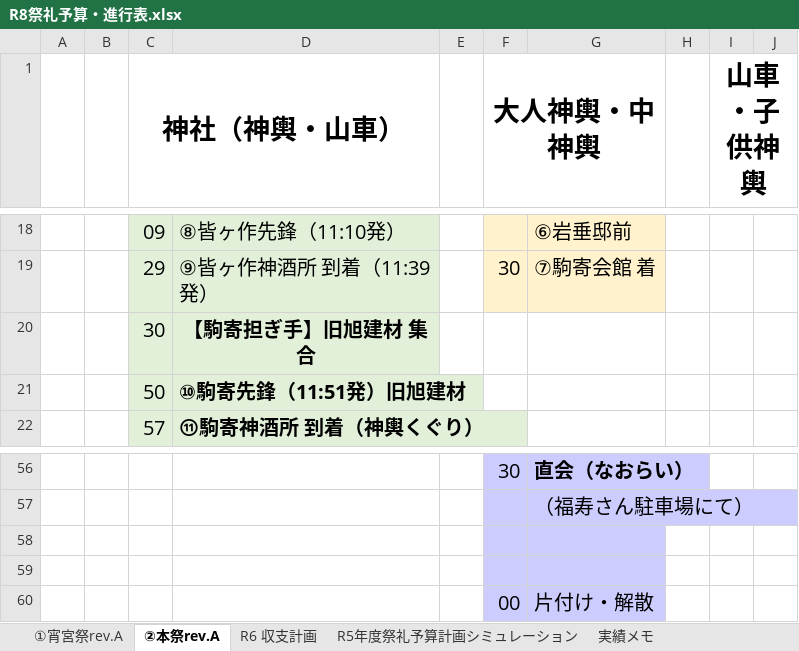
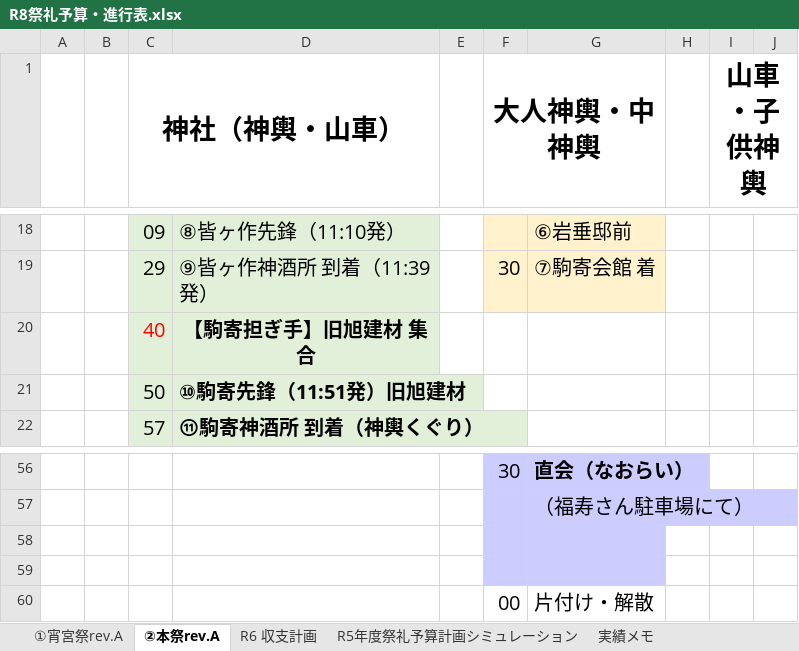
Before and after one commit to git-91011tds/komatest, an Excel workbook: 2026-06/R8祭礼予算・進行表.xlsx, sheet ②本祭rev.A, drawn as a sheet; only a part is shown, gaps mark what is left out; values as stored, in another font and other column widths than the file's, no borders; charts and pictures not drawn; the diff names each change by its address in the sheet, - before the commit and + after, or states it on an @@ line.

```diff
--- a/2026-06/R8祭礼予算・進行表.xlsx (sheet ②本祭rev.A)
+++ b/2026-06/R8祭礼予算・進行表.xlsx (sheet ②本祭rev.A)
-C20 (神社（神輿・山車）): 30
+C20 (神社（神輿・山車）): 40
-C20 text colour: black
+C20 text colour: #FF0000
-F60:G60 fill: #CCCCFF
+F60:G60 fill: none
```
Also changed, not shown: sheet ①宵宮祭rev.A, charts or pictures.
